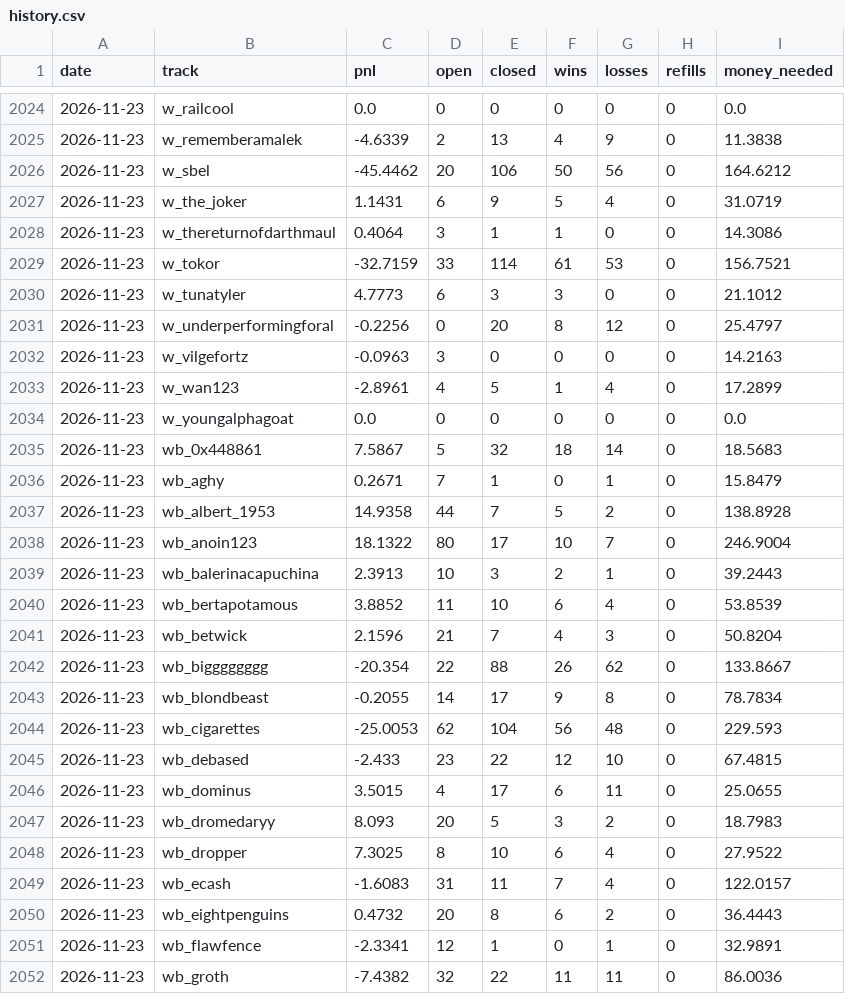
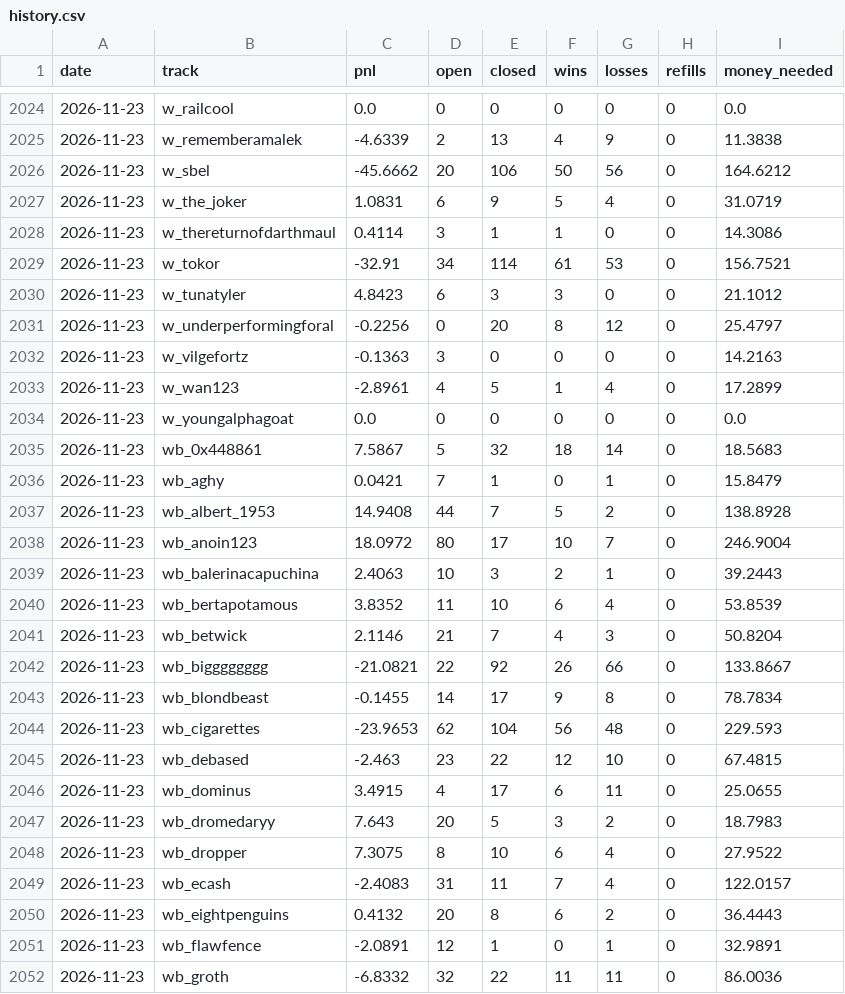
Before and after one commit to palsk1/poly-paper-bot, a CSV file: state/history.csv, drawn as a sheet; only a part is shown, gaps mark what is left out; the diff covers the shown part only.

```diff
--- a/state/history.csv
+++ b/state/history.csv
@@ -2025,9 +2025,9 @@ date,track,pnl,open,closed,wins,losses,refills,money_needed
 2026-11-23,w_rememberamalek,-4.6339,2,13,4,9,0,11.3838
-2026-11-23,w_sbel,-45.4462,20,106,50,56,0,164.6212
-2026-11-23,w_the_joker,1.1431,6,9,5,4,0,31.0719
-2026-11-23,w_thereturnofdarthmaul,0.4064,3,1,1,0,0,14.3086
-2026-11-23,w_tokor,-32.7159,33,114,61,53,0,156.7521
-2026-11-23,w_tunatyler,4.7773,6,3,3,0,0,21.1012
+2026-11-23,w_sbel,-45.6662,20,106,50,56,0,164.6212
+2026-11-23,w_the_joker,1.0831,6,9,5,4,0,31.0719
+2026-11-23,w_thereturnofdarthmaul,0.4114,3,1,1,0,0,14.3086
+2026-11-23,w_tokor,-32.91,34,114,61,53,0,156.7521
+2026-11-23,w_tunatyler,4.8423,6,3,3,0,0,21.1012
 2026-11-23,w_underperformingforal,-0.2256,0,20,8,12,0,25.4797
-2026-11-23,w_vilgefortz,-0.0963,3,0,0,0,0,14.2163
+2026-11-23,w_vilgefortz,-0.1363,3,0,0,0,0,14.2163
 2026-11-23,w_wan123,-2.8961,4,5,1,4,0,17.2899
@@ -2035,18 +2035,18 @@ date,track,pnl,open,closed,wins,losses,refills,money_needed
 2026-11-23,wb_0x448861,7.5867,5,32,18,14,0,18.5683
-2026-11-23,wb_aghy,0.2671,7,1,0,1,0,15.8479
-2026-11-23,wb_albert_1953,14.9358,44,7,5,2,0,138.8928
-2026-11-23,wb_anoin123,18.1322,80,17,10,7,0,246.9004
-2026-11-23,wb_balerinacapuchina,2.3913,10,3,2,1,0,39.2443
-2026-11-23,wb_bertapotamous,3.8852,11,10,6,4,0,53.8539
-2026-11-23,wb_betwick,2.1596,21,7,4,3,0,50.8204
-2026-11-23,wb_bigggggggg,-20.354,22,88,26,62,0,133.8667
-2026-11-23,wb_blondbeast,-0.2055,14,17,9,8,0,78.7834
-2026-11-23,wb_cigarettes,-25.0053,62,104,56,48,0,229.593
-2026-11-23,wb_debased,-2.433,23,22,12,10,0,67.4815
-2026-11-23,wb_dominus,3.5015,4,17,6,11,0,25.0655
-2026-11-23,wb_dromedaryy,8.093,20,5,3,2,0,18.7983
-2026-11-23,wb_dropper,7.3025,8,10,6,4,0,27.9522
-2026-11-23,wb_ecash,-1.6083,31,11,7,4,0,122.0157
-2026-11-23,wb_eightpenguins,0.4732,20,8,6,2,0,36.4443
-2026-11-23,wb_flawfence,-2.3341,12,1,0,1,0,32.9891
-2026-11-23,wb_groth,-7.4382,32,22,11,11,0,86.0036
+2026-11-23,wb_aghy,0.0421,7,1,0,1,0,15.8479
+2026-11-23,wb_albert_1953,14.9408,44,7,5,2,0,138.8928
+2026-11-23,wb_anoin123,18.0972,80,17,10,7,0,246.9004
+2026-11-23,wb_balerinacapuchina,2.4063,10,3,2,1,0,39.2443
+2026-11-23,wb_bertapotamous,3.8352,11,10,6,4,0,53.8539
+2026-11-23,wb_betwick,2.1146,21,7,4,3,0,50.8204
+2026-11-23,wb_bigggggggg,-21.0821,22,92,26,66,0,133.8667
+2026-11-23,wb_blondbeast,-0.1455,14,17,9,8,0,78.7834
+2026-11-23,wb_cigarettes,-23.9653,62,104,56,48,0,229.593
+2026-11-23,wb_debased,-2.463,23,22,12,10,0,67.4815
+2026-11-23,wb_dominus,3.4915,4,17,6,11,0,25.0655
+2026-11-23,wb_dromedaryy,7.643,20,5,3,2,0,18.7983
+2026-11-23,wb_dropper,7.3075,8,10,6,4,0,27.9522
+2026-11-23,wb_ecash,-2.4083,31,11,7,4,0,122.0157
+2026-11-23,wb_eightpenguins,0.4132,20,8,6,2,0,36.4443
+2026-11-23,wb_flawfence,-2.0891,12,1,0,1,0,32.9891
+2026-11-23,wb_groth,-6.8332,32,22,11,11,0,86.0036
```
Also changed, not shown: 97 edited cells elsewhere in this file, 10 other files.
